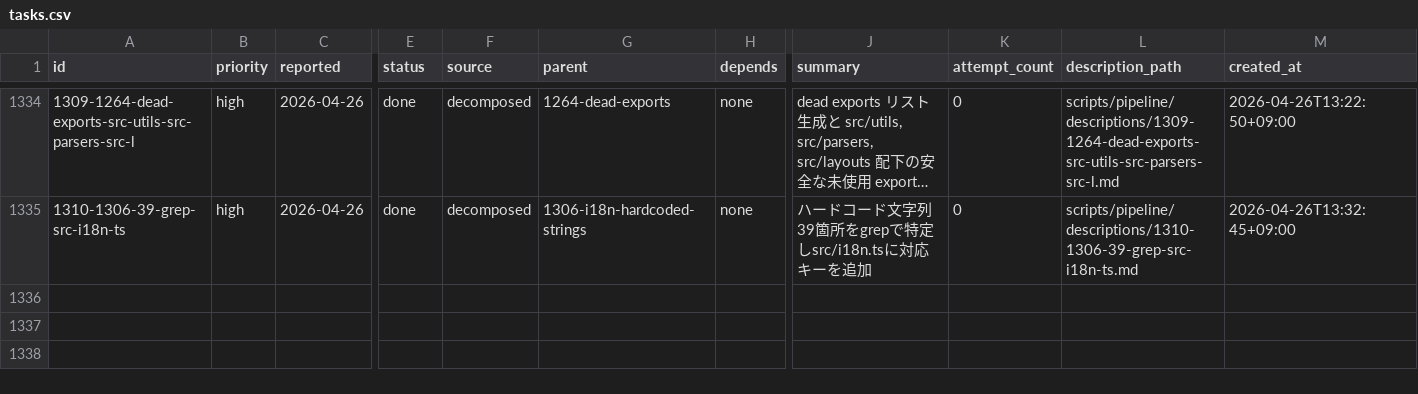
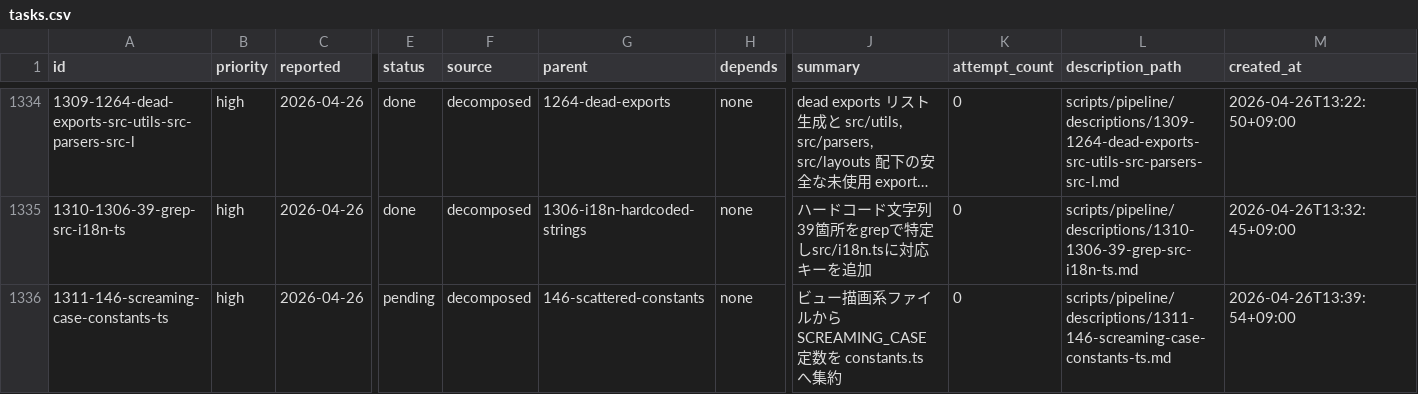
Before and after one commit to laximgqozaZZZYT/obsidian-graph-island, a CSV file: scripts/pipeline/tasks.csv, drawn as a sheet; only a part is shown, gaps mark what is left out; long unchanged cells end in …; rows hold the shown columns only; the diff names each change by its address in the sheet, - before the commit and + after, or states it on an @@ line.

```diff
--- a/scripts/pipeline/tasks.csv
+++ b/scripts/pipeline/tasks.csv
+row 1336: 1311-146-screaming-case-constants-ts | high | 2026-04-26 | pending | decomposed | 146-scattered-constants | none | ビュー描画系ファイルから SCREAMING_CASE 定数を constants.ts へ集約 | 0 | scripts/pipeline/descriptions/1311-146-screaming-case-constants-ts.md | 2026-04-26T13:39:54+09:00
```
Also changed, not shown: scripts/pipeline/issues.csv, 1 other file.
